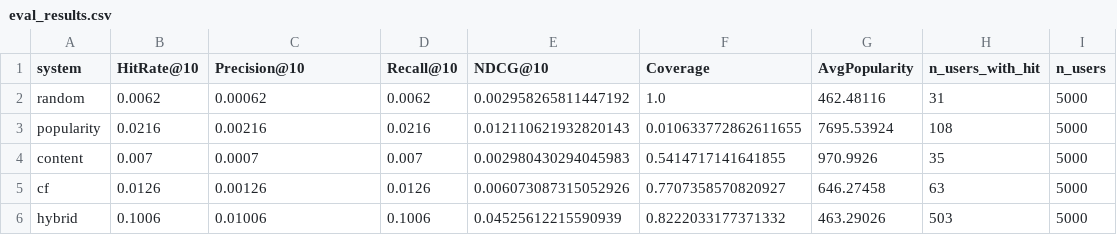
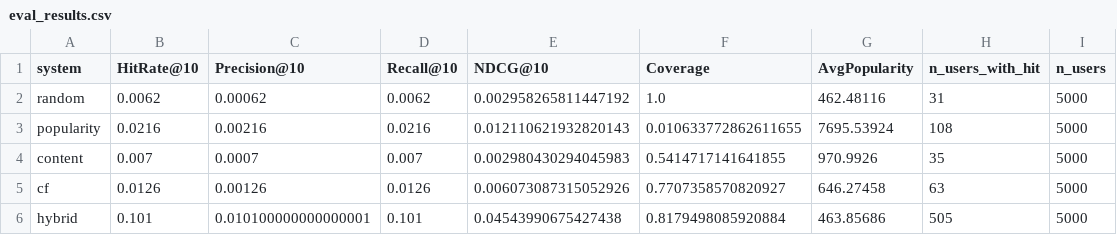
Before and after one commit to aboro-code/GlowMatch, a CSV file: eval/eval_results.csv, drawn as a sheet.

```diff
--- a/eval/eval_results.csv
+++ b/eval/eval_results.csv
@@ -5,2 +5,2 @@ content,0.007,0.0007,0.007,0.002980430294045983,0.5414717141641855,970.9926,35,5
 cf,0.0126,0.00126,0.0126,0.006073087315052926,0.7707358570820927,646.27458,63,5000
-hybrid,0.1006,0.01006,0.1006,0.04525612215590939,0.8222033177371332,463.29026,503,5000
+hybrid,0.101,0.010100000000000001,0.101,0.04543990675427438,0.8179498085920884,463.85686,505,5000
```
Also changed, not shown: 5 other files.
